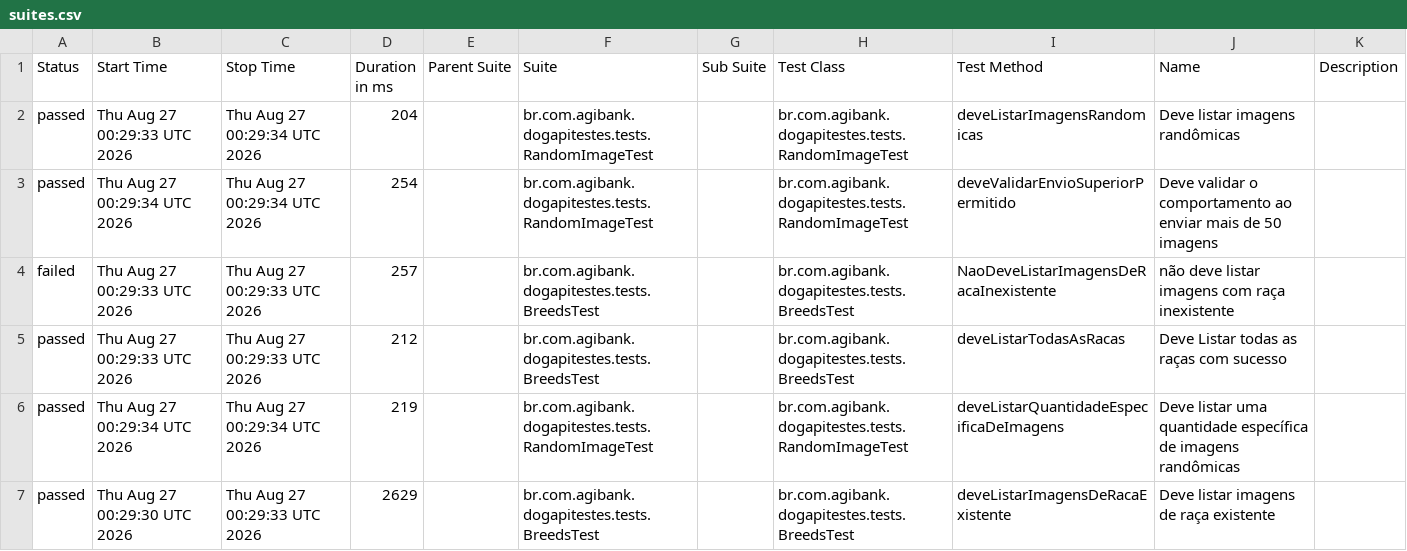
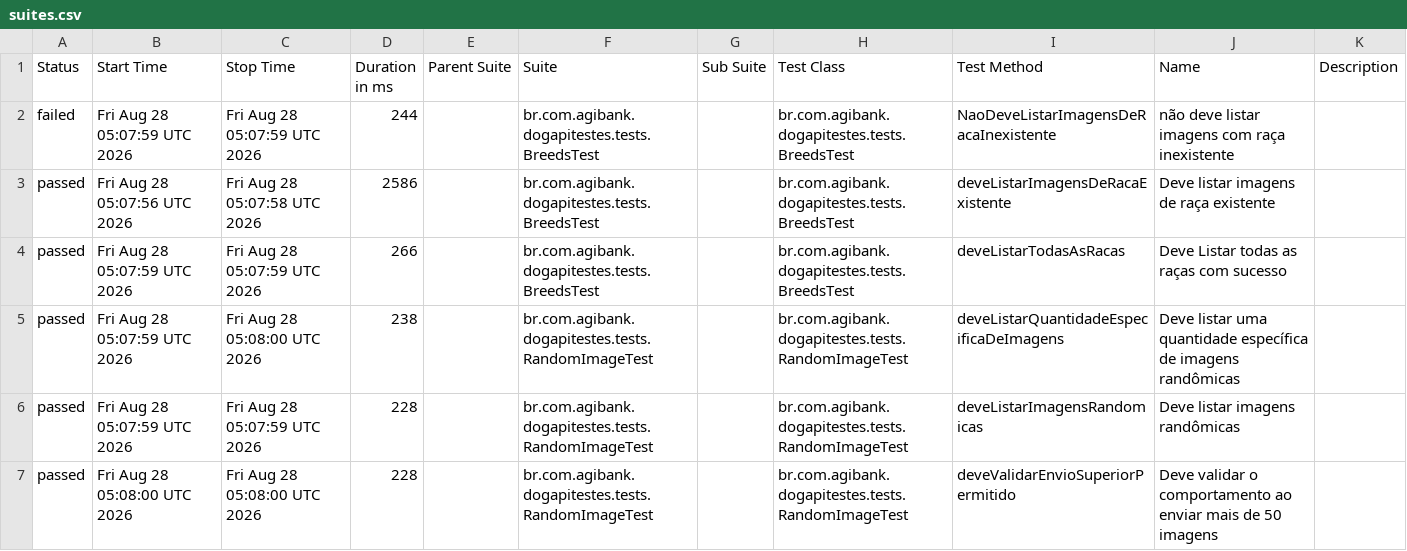
Before and after one commit to JosinaldoGJunior/desafio-tecnico-agibank, a CSV file: data/suites.csv, drawn as a sheet.

```diff
--- a/data/suites.csv
+++ b/data/suites.csv
@@ -1,7 +1,7 @@
 "Status","Start Time","Stop Time","Duration in ms","Parent Suite","Suite","Sub Suite","Test Class","Test Method","Name","Description"
-"passed","Thu Aug 27 00:29:33 UTC 2026","Thu Aug 27 00:29:34 UTC 2026","204","","br.com.agibank.dogapitestes.tests.RandomImageTest","","br.com.agibank.dogapitestes.tests.RandomImageTest","deveListarImagensRandomicas","Deve listar imagens randômicas",""
-"passed","Thu Aug 27 00:29:34 UTC 2026","Thu Aug 27 00:29:34 UTC 2026","254","","br.com.agibank.dogapitestes.tests.RandomImageTest","","br.com.agibank.dogapitestes.tests.RandomImageTest","deveValidarEnvioSuperiorPermitido","Deve validar o comportamento ao enviar mais de 50 imagens",""
-"failed","Thu Aug 27 00:29:33 UTC 2026","Thu Aug 27 00:29:33 UTC 2026","257","","br.com.agibank.dogapitestes.tests.BreedsTest","","br.com.agibank.dogapitestes.tests.BreedsTest","NaoDeveListarImagensDeRacaInexistente","não deve listar imagens com raça inexistente",""
-"passed","Thu Aug 27 00:29:33 UTC 2026","Thu Aug 27 00:29:33 UTC 2026","212","","br.com.agibank.dogapitestes.tests.BreedsTest","","br.com.agibank.dogapitestes.tests.BreedsTest","deveListarTodasAsRacas","Deve Listar todas as raças com sucesso",""
-"passed","Thu Aug 27 00:29:34 UTC 2026","Thu Aug 27 00:29:34 UTC 2026","219","","br.com.agibank.dogapitestes.tests.RandomImageTest","","br.com.agibank.dogapitestes.tests.RandomImageTest","deveListarQuantidadeEspecificaDeImagens","Deve listar uma quantidade específica de imagens randômicas",""
-"passed","Thu Aug 27 00:29:30 UTC 2026","Thu Aug 27 00:29:33 UTC 2026","2629","","br.com.agibank.dogapitestes.tests.BreedsTest","","br.com.agibank.dogapitestes.tests.BreedsTest","deveListarImagensDeRacaExistente","Deve listar imagens de raça existente",""
+"failed","Fri Aug 28 05:07:59 UTC 2026","Fri Aug 28 05:07:59 UTC 2026","244","","br.com.agibank.dogapitestes.tests.BreedsTest","","br.com.agibank.dogapitestes.tests.BreedsTest","NaoDeveListarImagensDeRacaInexistente","não deve listar imagens com raça inexistente",""
+"passed","Fri Aug 28 05:07:56 UTC 2026","Fri Aug 28 05:07:58 UTC 2026","2586","","br.com.agibank.dogapitestes.tests.BreedsTest","","br.com.agibank.dogapitestes.tests.BreedsTest","deveListarImagensDeRacaExistente","Deve listar imagens de raça existente",""
+"passed","Fri Aug 28 05:07:59 UTC 2026","Fri Aug 28 05:07:59 UTC 2026","266","","br.com.agibank.dogapitestes.tests.BreedsTest","","br.com.agibank.dogapitestes.tests.BreedsTest","deveListarTodasAsRacas","Deve Listar todas as raças com sucesso",""
+"passed","Fri Aug 28 05:07:59 UTC 2026","Fri Aug 28 05:08:00 UTC 2026","238","","br.com.agibank.dogapitestes.tests.RandomImageTest","","br.com.agibank.dogapitestes.tests.RandomImageTest","deveListarQuantidadeEspecificaDeImagens","Deve listar uma quantidade específica de imagens randômicas",""
+"passed","Fri Aug 28 05:07:59 UTC 2026","Fri Aug 28 05:07:59 UTC 2026","228","","br.com.agibank.dogapitestes.tests.RandomImageTest","","br.com.agibank.dogapitestes.tests.RandomImageTest","deveListarImagensRandomicas","Deve listar imagens randômicas",""
+"passed","Fri Aug 28 05:08:00 UTC 2026","Fri Aug 28 05:08:00 UTC 2026","228","","br.com.agibank.dogapitestes.tests.RandomImageTest","","br.com.agibank.dogapitestes.tests.RandomImageTest","deveValidarEnvioSuperiorPermitido","Deve validar o comportamento ao enviar mais de 50 imagens",""
```
Also changed, not shown: 26 other files.
